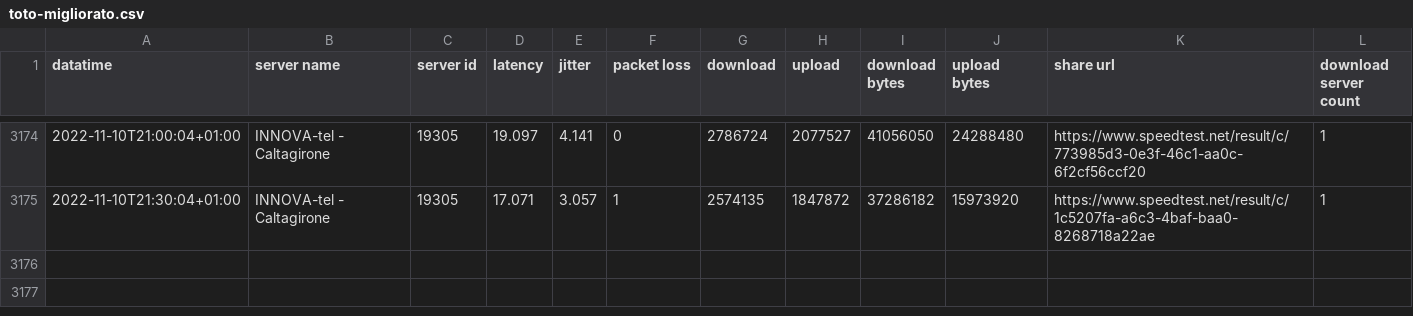
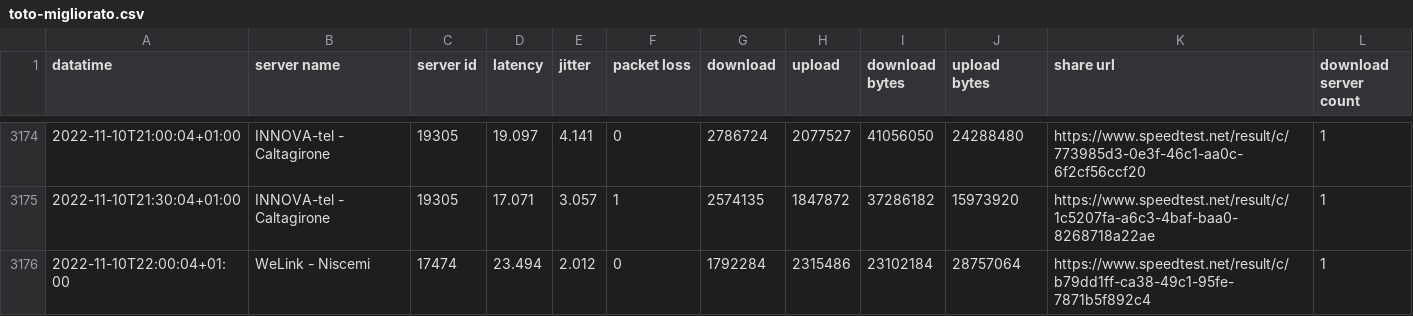
Before and after one commit to pigreco/speedtest-parabola, a CSV file: output/toto-migliorato.csv, drawn as a sheet; only a part is shown, gaps mark what is left out.

Commit message:
update

```diff
--- a/output/toto-migliorato.csv
+++ b/output/toto-migliorato.csv
@@ -3175 +3175,2 @@
 2022-11-10T21:30:04+01:00,"INNOVA-tel - Caltagirone","19305","17.071","3.057","1","2574135","1847872","37286182","15973920","https://www.speedtest.net/result/c/1c5207fa-a6c3-4baf-baa0-8268718a22ae","1"
+2022-11-10T22:00:04+01:00,"WeLink - Niscemi","17474","23.494","2.012","0","1792284","2315486","23102184","28757064","https://www.speedtest.net/result/c/b79dd1ff-ca38-49c1-95fe-7871b5f892c4","1"
```
